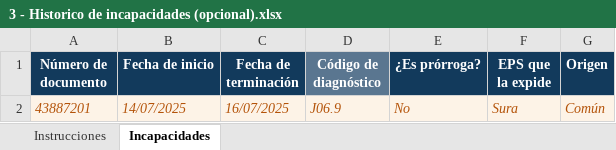
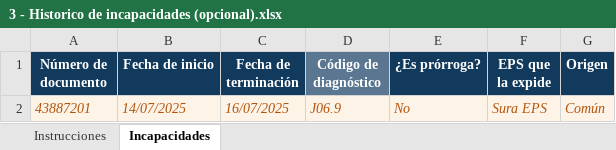
Before and after one commit to David278705/nexo, an Excel workbook: plantillas/3 - Historico de incapacidades (opcional).xlsx, sheet Incapacidades, drawn as a sheet; values as stored, in another font and other column widths than the file's, no borders; the diff names each change by its address in the sheet, - before the commit and + after, or states it on an @@ line.

```diff
--- a/plantillas/3 - Historico de incapacidades (opcional).xlsx (sheet Incapacidades)
+++ b/plantillas/3 - Historico de incapacidades (opcional).xlsx (sheet Incapacidades)
-F2 (EPS que la expide): Sura
+F2 (EPS que la expide): Sura EPS
```
Also changed, not shown: sheet Instrucciones, plantillas/1 - Empleados actuales (obligatoria).xlsx, 4 other files.
